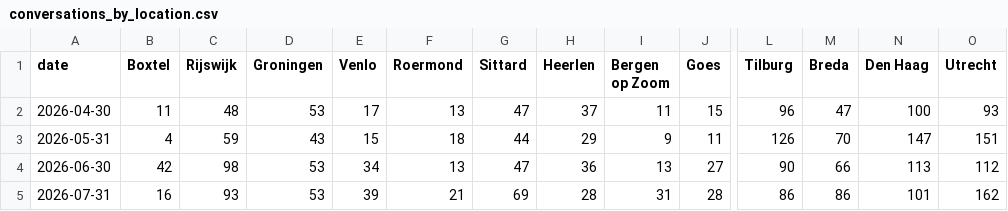
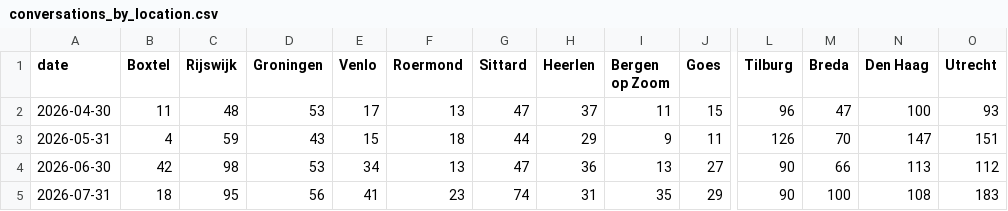
Before and after one commit to scalato/1box-dashboard, a CSV file: data/sp/conversations_by_location.csv, drawn as a sheet; only a part is shown, gaps mark what is left out; the diff covers the shown part only; the diff names each change by its address in the sheet, - before the commit and + after, or states it on an @@ line.

Commit message:
Update MIS data - 2026-07-30

```diff
--- a/data/sp/conversations_by_location.csv
+++ b/data/sp/conversations_by_location.csv
-B5 (Boxtel): 16
+B5 (Boxtel): 18
-C5 (Rijswijk): 93
+C5 (Rijswijk): 95
-D5 (Groningen): 53
+D5 (Groningen): 56
-E5 (Venlo): 39
+E5 (Venlo): 41
-F5 (Roermond): 21
+F5 (Roermond): 23
-G5 (Sittard): 69
+G5 (Sittard): 74
-H5 (Heerlen): 28
+H5 (Heerlen): 31
-I5 (Bergen op Zoom): 31
+I5 (Bergen op Zoom): 35
-J5 (Goes): 28
+J5 (Goes): 29
-L5 (Tilburg): 86
+L5 (Tilburg): 90
-M5 (Breda): 86
+M5 (Breda): 100
-N5 (Den Haag): 101
+N5 (Den Haag): 108
-O5 (Utrecht): 162
+O5 (Utrecht): 183
```
Also changed, not shown: 14 edited cells elsewhere in this file, data/sp/conversations_by_category.csv, data/sp/escalations_by_category.csv, 1 other file.
